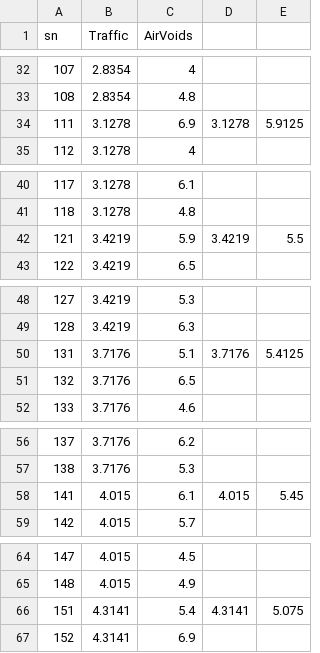
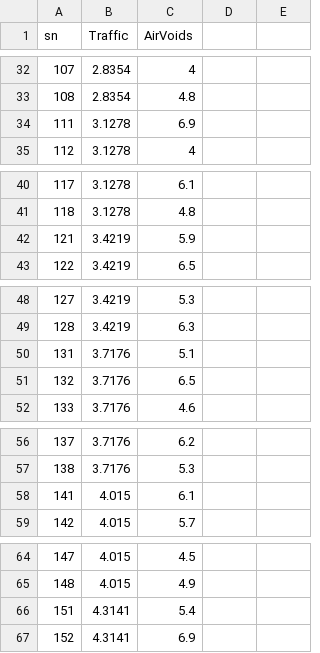
Before and after one commit to UttejK/AOVdf, a CSV file: AOVdf/av-traffic.csv, drawn as a sheet; only a part is shown, gaps mark what is left out; the diff covers the shown part only.

```diff
--- a/AOVdf/av-traffic.csv
+++ b/AOVdf/av-traffic.csv
@@ -34 +34 @@ sn,Traffic,AirVoids,,
-111,3.1278,6.9,3.1278,5.9125
+111,3.1278,6.9
@@ -42 +42 @@ sn,Traffic,AirVoids,,
-121,3.4219,5.9,3.4219,5.5
+121,3.4219,5.9
@@ -50 +50 @@ sn,Traffic,AirVoids,,
-131,3.7176,5.1,3.7176,5.4125
+131,3.7176,5.1
@@ -58 +58 @@ sn,Traffic,AirVoids,,
-141,4.015,6.1,4.015,5.45
+141,4.015,6.1
@@ -66 +66 @@ sn,Traffic,AirVoids,,
-151,4.3141,5.4,4.3141,5.075
+151,4.3141,5.4
```
Also changed, not shown: 20 edited cells elsewhere in this file.
